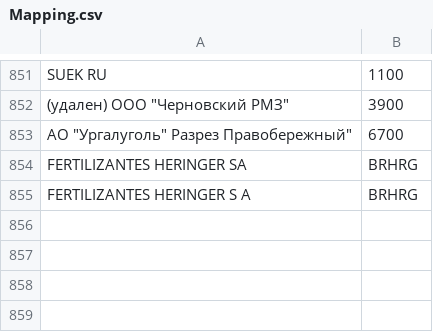
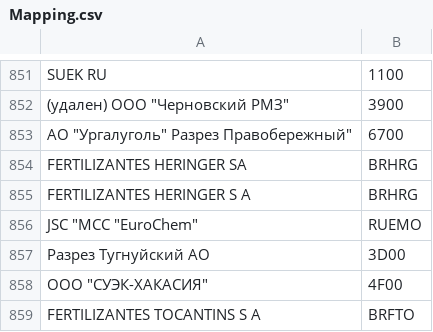
Before and after one commit to Lirollel/Work_AIM_Jupyter-Python-Pandas, a CSV file: OCP/Методология/Mapping.csv, drawn as a sheet; only a part is shown, gaps mark what is left out; the diff names each change by its address in the sheet, - before the commit and + after, or states it on an @@ line.

```diff
--- a/OCP/Методология/Mapping.csv
+++ b/OCP/Методология/Mapping.csv
+row 856: JSC "MCC "EuroСhem" | RUEMO
+row 857: Разрез Тугнуйский АО | 3D00
+row 858: ООО "СУЭК-ХАКАСИЯ" | 4F00
+row 859: FERTILIZANTES TOCANTINS S A | BRFTO
```
Also changed, not shown: 6 other files.
